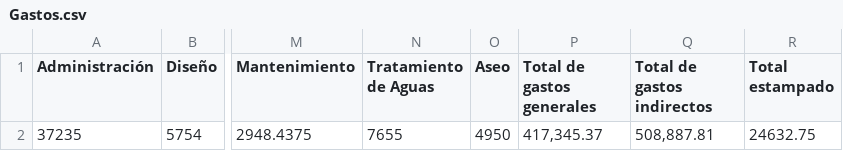
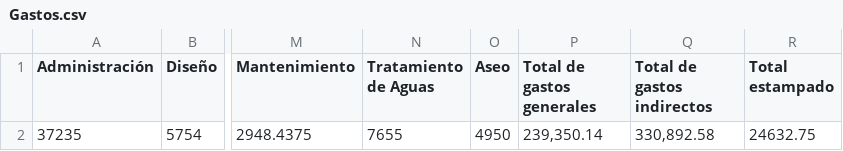
Before and after one commit to greg-ogs/Product-Cost, a CSV file: Gastos.csv, drawn as a sheet; only a part is shown, gaps mark what is left out; the diff names each change by its address in the sheet, - before the commit and + after, or states it on an @@ line.

```diff
--- a/Gastos.csv
+++ b/Gastos.csv
-P2 (Total de gastos generales): 417,345.37
+P2 (Total de gastos generales): 239,350.14
-Q2 (Total de gastos indirectos): 508,887.81
+Q2 (Total de gastos indirectos): 330,892.58
```
Also changed, not shown: 4 other files.
